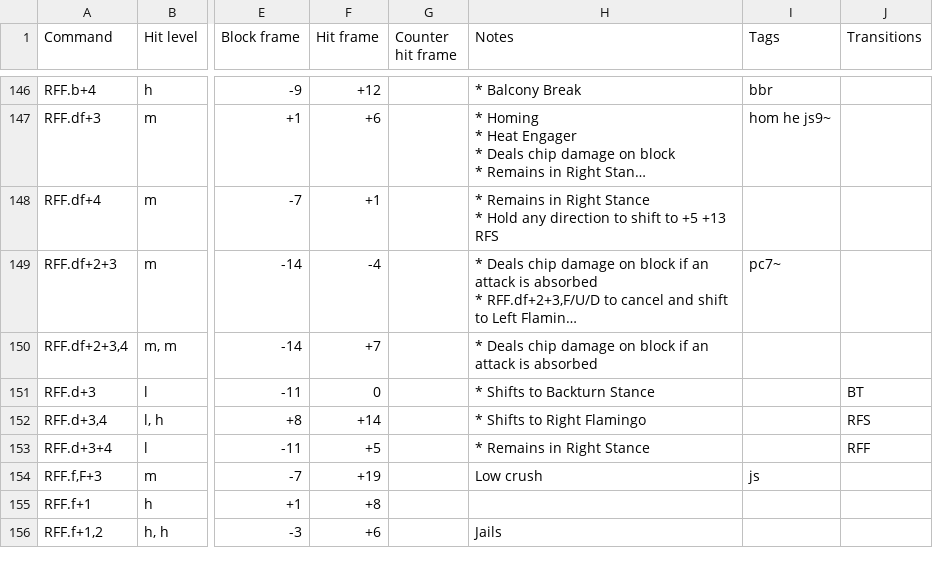
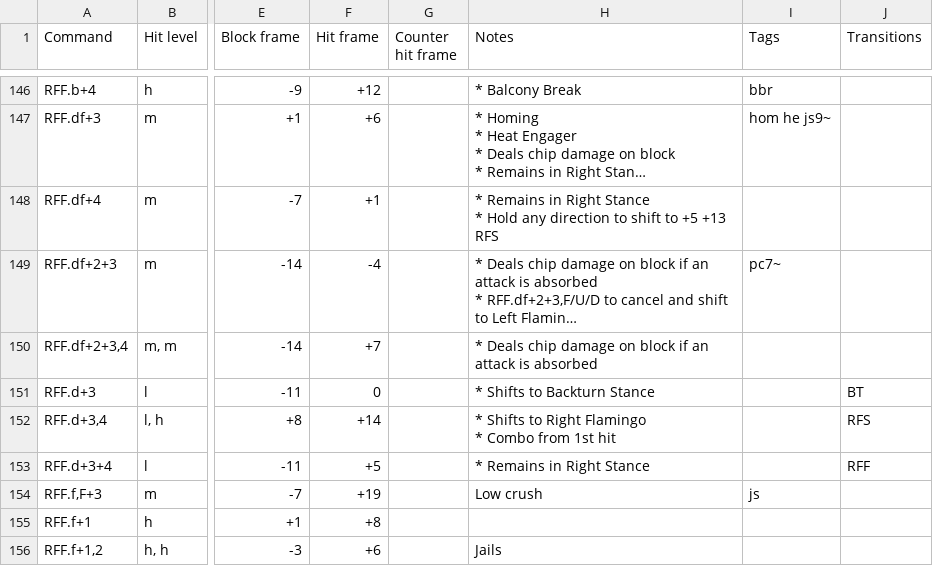
Before and after one commit to pbruvoll/tekkendocs, a CSV file: data/wavuConvertedCsv/hwoarang/hwoarang-special.csv, drawn as a sheet; only a part is shown, gaps mark what is left out; long unchanged cells end in …; ↵ is a line break in a cell; the diff names each change by its address in the sheet, - before the commit and + after, or states it on an @@ line.

```diff
--- a/data/wavuConvertedCsv/hwoarang/hwoarang-special.csv
+++ b/data/wavuConvertedCsv/hwoarang/hwoarang-special.csv
-H152 (Notes): * Shifts to Right Flamingo
+H152 (Notes): * Shifts to Right Flamingo ↵ * Combo from 1st hit
```
Also changed, not shown: data/wavuConvertedCsv/kazuya/kazuya-special.csv, data/wavuConvertedCsv/lili/lili-special.csv, 33 other files.
